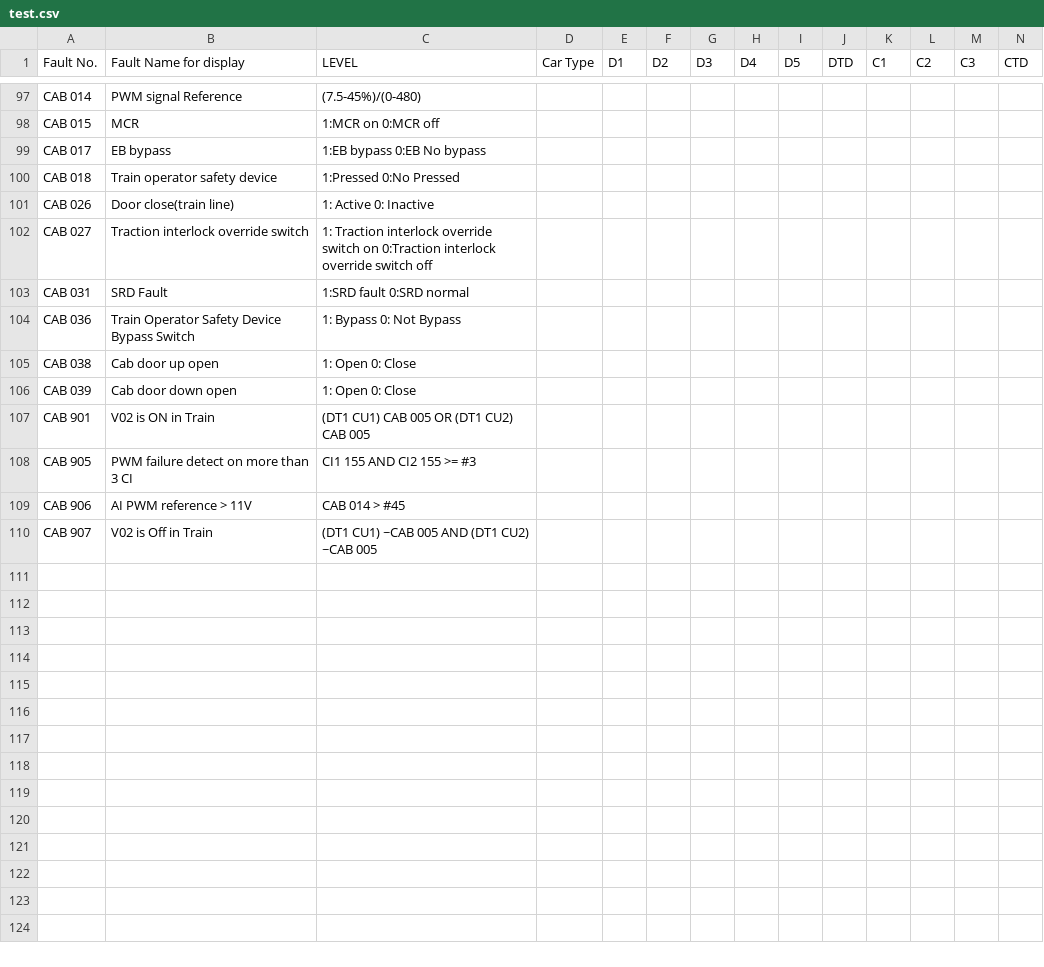
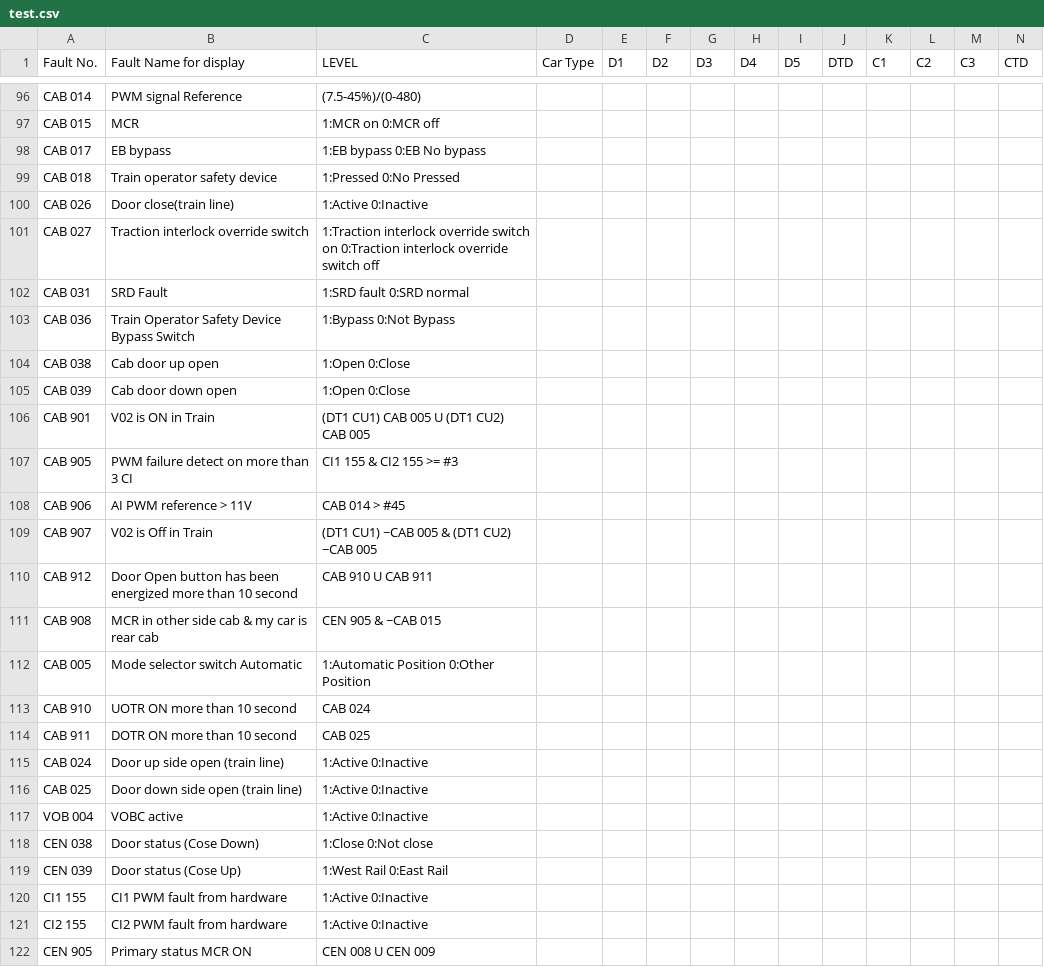
Before and after one commit to hylamba/SP1900-TMS-Diagnostic-Dashboard, a CSV file: test.csv, drawn as a sheet; only a part is shown, gaps mark what is left out; the diff covers the shown part only.

Commit message:
Update test.csv

```diff
--- a/test.csv
+++ b/test.csv
@@ -101,10 +100,23 @@ CAB 018,"Train operator safety device",1:Pressed 0:No Pressed,,,,,,,,,,,
-CAB 026,Door close(train line),1: Active 0: Inactive,,,,,,,,,,,
-CAB 027,Traction interlock override switch,1: Traction interlock override switch on 0:Traction interlock override switch off,,,,,,,,,,,
+CAB 026,Door close(train line),1:Active 0:Inactive,,,,,,,,,,,
+CAB 027,Traction interlock override switch,1:Traction interlock override switch on 0:Traction interlock override switch off,,,,,,,,,,,
 CAB 031,SRD Fault,1:SRD fault 0:SRD normal,,,,,,,,,,,
-CAB 036,Train Operator Safety Device Bypass Switch,1: Bypass 0: Not Bypass,,,,,,,,,,,
-CAB 038,Cab door up open,1: Open 0: Close,,,,,,,,,,,
-CAB 039,Cab door down open,1: Open 0: Close,,,,,,,,,,,
-CAB 901,V02 is ON in Train,(DT1 CU1) CAB 005 OR (DT1 CU2) CAB 005,,,,,,,,,,,
-CAB 905,PWM failure detect on more than 3 CI,CI1 155 AND CI2 155 >= #3,,,,,,,,,,,
+CAB 036,Train Operator Safety Device Bypass Switch,1:Bypass 0:Not Bypass,,,,,,,,,,,
+CAB 038,Cab door up open,1:Open 0:Close,,,,,,,,,,,
+CAB 039,Cab door down open,1:Open 0:Close,,,,,,,,,,,
+CAB 901,V02 is ON in Train,(DT1 CU1) CAB 005 U (DT1 CU2) CAB 005,,,,,,,,,,,
+CAB 905,PWM failure detect on more than 3 CI,CI1 155 & CI2 155 >= #3,,,,,,,,,,,
 CAB 906,AI PWM reference > 11V,CAB 014 > #45,,,,,,,,,,,
-CAB 907,V02 is Off in Train,(DT1 CU1) ~CAB 005 AND (DT1 CU2) ~CAB 005,,,,,,,,,,,
+CAB 907,V02 is Off in Train,(DT1 CU1) ~CAB 005 & (DT1 CU2) ~CAB 005,,,,,,,,,,,
+CAB 912,Door Open button has been energized more than 10 second,CAB 910 U CAB 911,,,,,,,,,,,
+CAB 908,MCR in other side cab & my car is rear cab,CEN 905 & ~CAB 015,,,,,,,,,,,
+CAB 005,Mode selector switch Automatic,1:Automatic Position 0:Other Position,,,,,,,,,,,
+CAB 910,UOTR ON more than 10 second,CAB 024,,,,,,,,,,,
+CAB 911,DOTR ON more than 10 second,CAB 025,,,,,,,,,,,
+CAB 024,Door up side open (train line),1:Active 0:Inactive,,,,,,,,,,,
+CAB 025,Door down side open (train line),1:Active 0:Inactive,,,,,,,,,,,
+VOB 004,VOBC active,1:Active 0:Inactive,,,,,,,,,,,
+CEN 038,Door status (Cose Down),1:Close 0:Not close,,,,,,,,,,,
+CEN 039,Door status (Cose Up),1:West Rail 0:East Rail,,,,,,,,,,,
+CI1 155,CI1 PWM fault from hardware,1:Active 0:Inactive,,,,,,,,,,,
+CI2 155,CI2 PWM fault from hardware,1:Active 0:Inactive,,,,,,,,,,,
+CEN 905,Primary status MCR ON,CEN 008 U CEN 009,,,,,,,,,,,
```
Also changed, not shown: 1 removed row and 9 edited cells elsewhere in this file.
